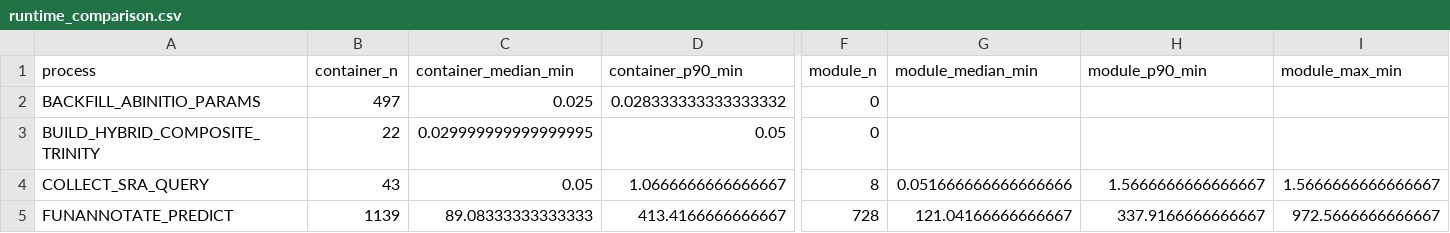
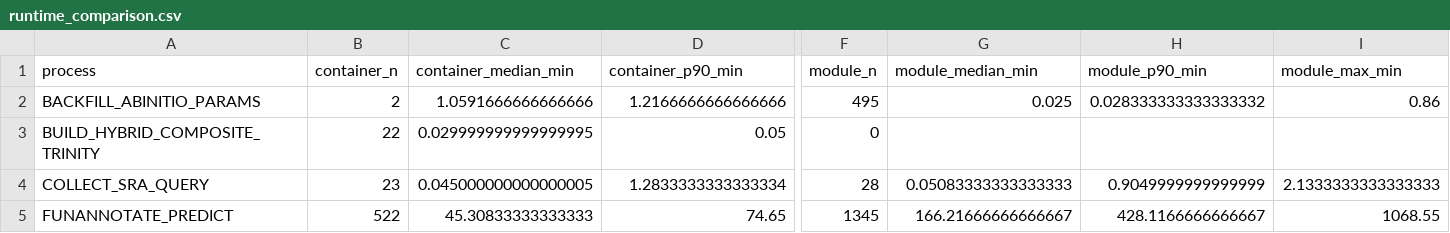
Before and after one commit to 1KFG/Fungi_BFD_run2026, a CSV file: analysis/funannotate_runtime_comparison/runtime_comparison.csv, drawn as a sheet; only a part is shown, gaps mark what is left out; the diff covers the shown part only; the diff names each change by its address in the sheet, - before the commit and + after, or states it on an @@ line.

```diff
--- a/analysis/funannotate_runtime_comparison/runtime_comparison.csv
+++ b/analysis/funannotate_runtime_comparison/runtime_comparison.csv
-B2 (container_n): 497
+B2 (container_n): 2
-C2 (container_median_min): 0.025
+C2 (container_median_min): 1.0591666666666666
-D2 (container_p90_min): 0.028333333333333332
+D2 (container_p90_min): 1.2166666666666666
-F2 (module_n): 0
+F2 (module_n): 495
-G2 (module_median_min): (empty)
+G2 (module_median_min): 0.025
-H2 (module_p90_min): (empty)
+H2 (module_p90_min): 0.028333333333333332
-I2 (module_max_min): (empty)
+I2 (module_max_min): 0.86
-B4 (container_n): 43
+B4 (container_n): 23
-C4 (container_median_min): 0.05
+C4 (container_median_min): 0.045000000000000005
-D4 (container_p90_min): 1.0666666666666667
+D4 (container_p90_min): 1.2833333333333334
-F4 (module_n): 8
+F4 (module_n): 28
-G4 (module_median_min): 0.051666666666666666
+G4 (module_median_min): 0.05083333333333333
-H4 (module_p90_min): 1.5666666666666667
+H4 (module_p90_min): 0.9049999999999999
-I4 (module_max_min): 1.5666666666666667
+I4 (module_max_min): 2.1333333333333333
-B5 (container_n): 1139
+B5 (container_n): 522
-C5 (container_median_min): 89.08333333333333
+C5 (container_median_min): 45.30833333333333
-D5 (container_p90_min): 413.4166666666667
+D5 (container_p90_min): 74.65
-F5 (module_n): 728
+F5 (module_n): 1345
-G5 (module_median_min): 121.04166666666667
+G5 (module_median_min): 166.21666666666667
-H5 (module_p90_min): 337.9166666666667
+H5 (module_p90_min): 428.1166666666667
-I5 (module_max_min): 972.5666666666667
+I5 (module_max_min): 1068.55
```
Also changed, not shown: 80 edited cells elsewhere in this file, 3 other files.
